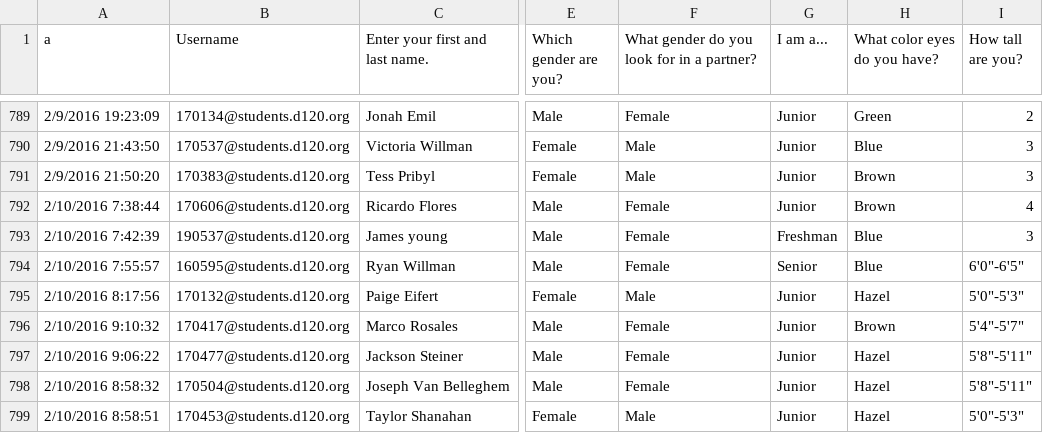
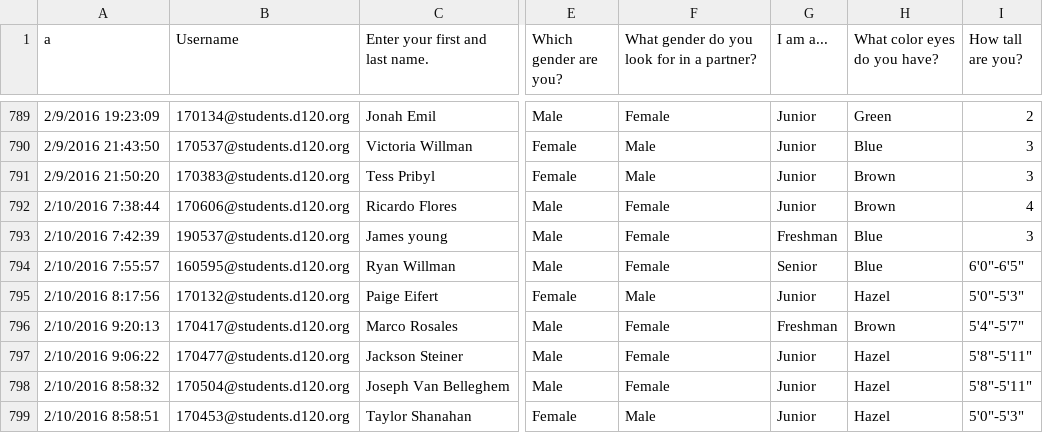
Before and after one commit to MHSByteClub/mhsbyteclub.github.io, a CSV file: matchresponses.csv, drawn as a sheet; only a part is shown, gaps mark what is left out; the diff names each change by its address in the sheet, - before the commit and + after, or states it on an @@ line.

Commit message:
updated matchresponses.csv

```diff
--- a/matchresponses.csv
+++ b/matchresponses.csv
-A796 (a): 2/10/2016 9:10:32
+A796 (a): 2/10/2016 9:20:13
-G796 (I am a...): Junior
+G796 (I am a...): Freshman
```
